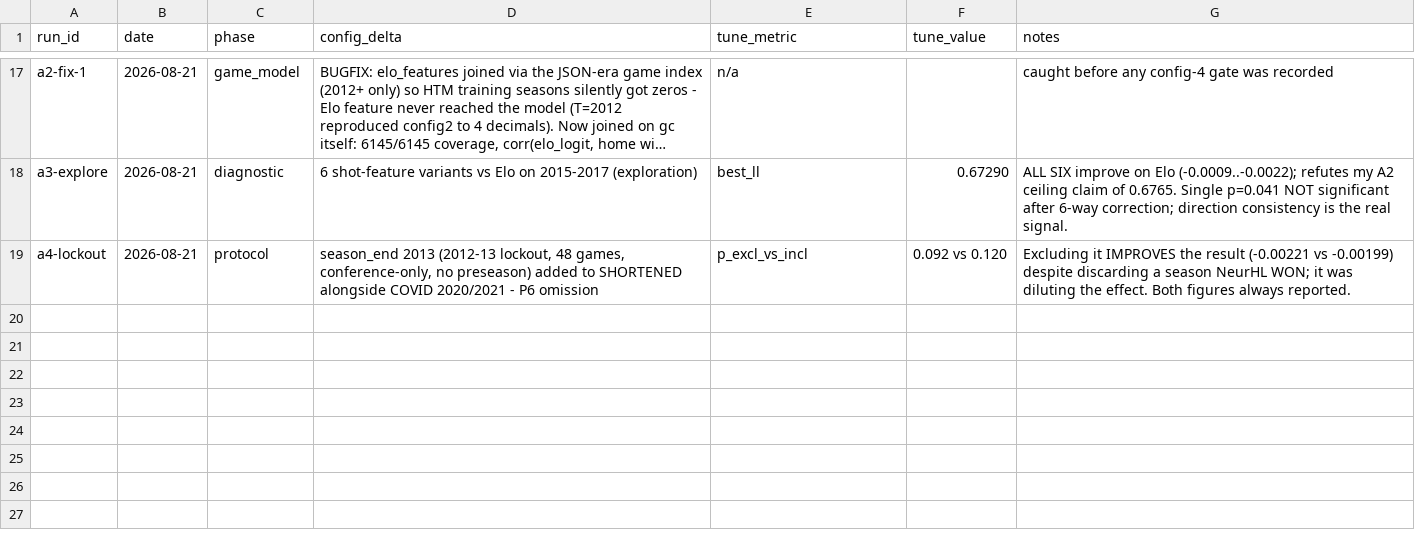
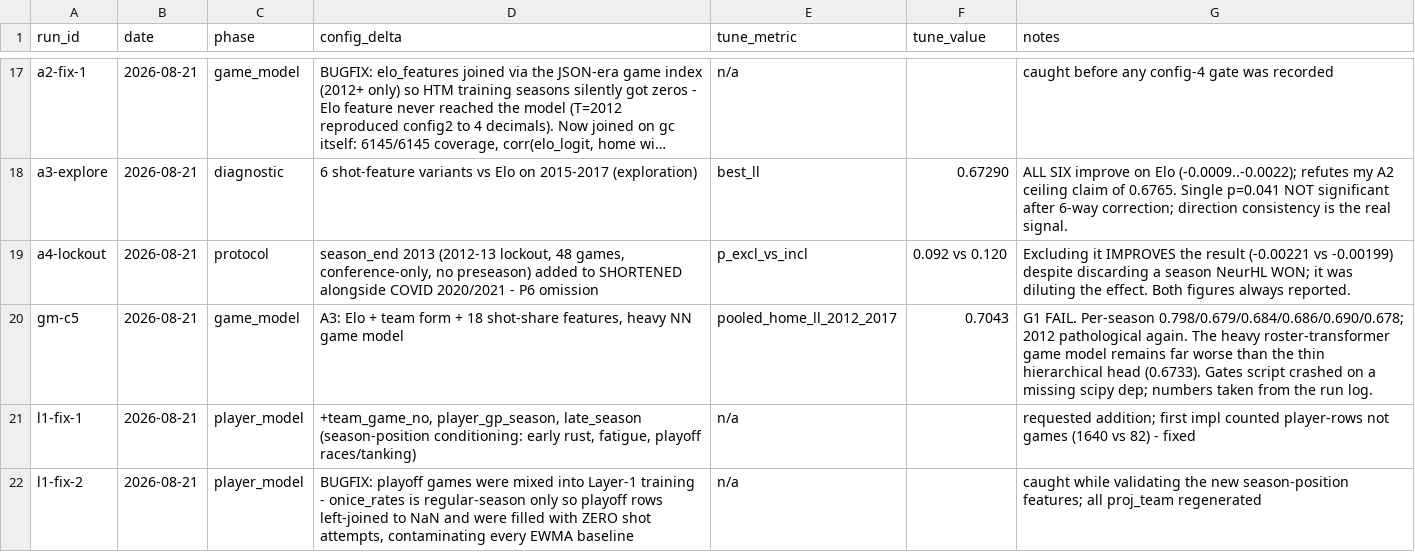
Before and after one commit to ph05/neurhl, a CSV file: neurhl/configs/search_ledger.csv, drawn as a sheet; only a part is shown, gaps mark what is left out; long unchanged cells end in …; the diff names each change by its address in the sheet, - before the commit and + after, or states it on an @@ line.

Commit message:
PLAN_NeurHL2 prereg + engineering foundation (committed BEFORE any NeurHL-2 number)
Redesign around a generative simulation engine (puck -> player -> game -> season)
on peer-reviewed foundations: Thomas/Ventura/Jensen/Ma (2013, Annals of Applied
Statistics) competing-process hazards with on-ice player effects; Zuo et al.
(2020) Transformer Hawkes for the neural marked point process; Macdonald (2011)
stint-level RAPM as the anchor; Grinsztajn et al. (NeurIPS 2022) governing where
neural capacity may go.

Primary metric is GAME-BY-GAME predictive accuracy (per project direction): the
game is the atomic prediction, and correct per-game hazards yield correct season
aggregates while the converse fails. Season metrics demoted to diagnostics.

Three engineering pieces, each fixing a class of bug that actually occurred:

- neurhl/manifest.py — artifact lineage. Every derived file records source
  fingerprints, code SHA and config hash; consumers require_fresh() and REFUSE
  stale inputs. Two v1 bugs were invisible staleness: proj_team_* silently mixed
  model generations, and playoff rows contaminated Layer-1 training for every
  vantage.
- neurhl/windows.py — THREE windows. v1 had only TUNE (spent on ~10 configs) and
  CONFIRM (sacred), leaving nowhere legitimate for architecture decisions. DEV
  (2009-2011, previously training-only) costs nothing and protects both. A4
  carried verbatim: NO_SCORE={2013 lockout, 2021 COVID} train but never score.
- neurhl/registry.py — feature registry. Coverage group + vantage rule declared
  once per feature; availability masks and leakage checks generated from it.
  available() is vantage-aware, so a PRIOR feature predicting 2027 correctly
  reads 2026 — EDGE (2022+) IS usable for the projection.

Sparse data is used rather than discarded: pattern-aware missingness with learned
absent embeddings, group dropout, zero-init residual paths, and EDGE-era
auxiliary supervision. Headline C1 uses only always-available groups so it stays
comparable across the window.

```diff
--- a/neurhl/configs/search_ledger.csv
+++ b/neurhl/configs/search_ledger.csv
+row 20: gm-c5 | 2026-08-21 | game_model | A3: Elo + team form + 18 shot-share features, heavy NN game model | pooled_home_ll_2012_2017 | 0.7043 | G1 FAIL. Per-season 0.798/0.679/0.684/0.686/0.690/0.678; 2012 pathological again. The heavy roster-transformer game model remains far worse than the thin hierarchical head (0.6733). Gates script crashed on a missing scipy dep; numbers taken from the run log.
+row 21: l1-fix-1 | 2026-08-21 | player_model | +team_game_no, player_gp_season, late_season (season-position conditioning: early rust, fatigue, playoff races/tanking) | n/a |  | requested addition; first impl counted player-rows not games (1640 vs 82) - fixed
+row 22: l1-fix-2 | 2026-08-21 | player_model | BUGFIX: playoff games were mixed into Layer-1 training - onice_rates is regular-season only so playoff rows left-joined to NaN and were filled with ZERO shot attempts, contaminating every EWMA baseline | n/a |  | caught while validating the new season-position features; all proj_team regenerated
```
Also changed, not shown: 17 other files.
